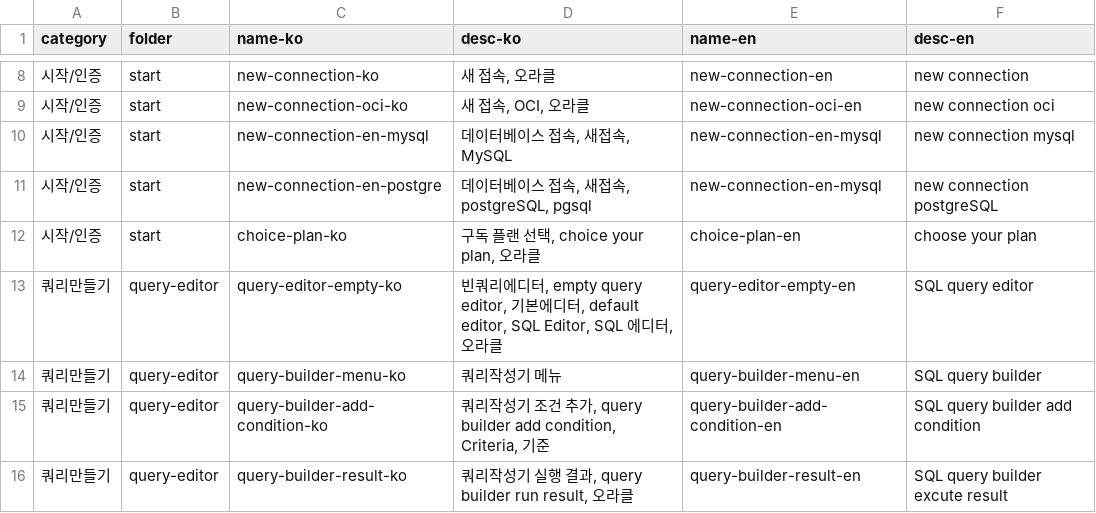
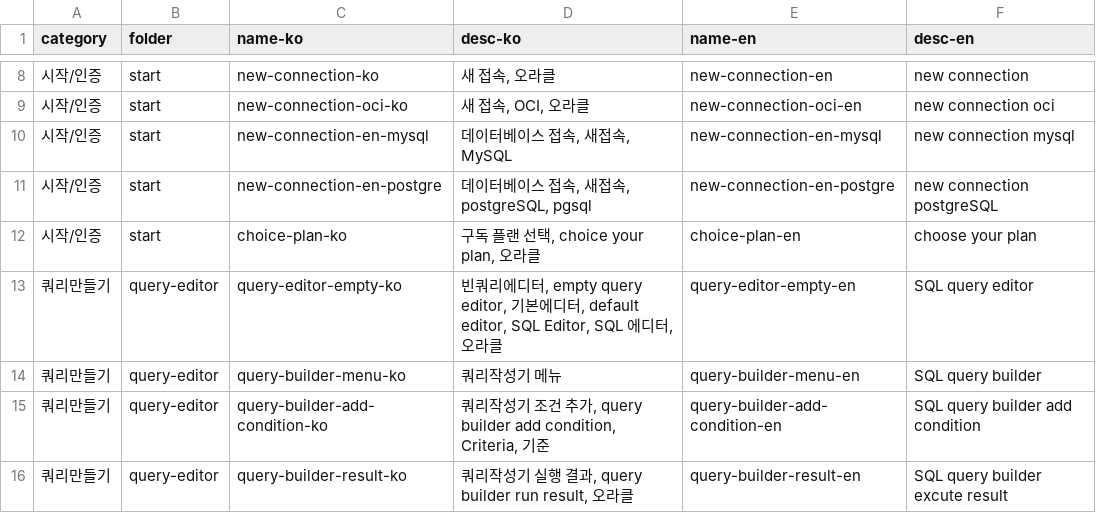
Before and after one commit to chequer-io/sqlgate-resources, a CSV file: src/captures.csv, drawn as a sheet; only a part is shown, gaps mark what is left out.

```diff
--- a/src/captures.csv
+++ b/src/captures.csv
@@ -10,3 +10,3 @@ category,folder,name-ko,desc-ko,name-en,desc-en
 시작/인증,start,new-connection-en-mysql,"데이터베이스 접속, 새접속, MySQL",new-connection-en-mysql,new connection mysql
-시작/인증,start,new-connection-en-postgre,"데이터베이스 접속, 새접속, postgreSQL, pgsql",new-connection-en-mysql,new connection postgreSQL
+시작/인증,start,new-connection-en-postgre,"데이터베이스 접속, 새접속, postgreSQL, pgsql",new-connection-en-postgre,new connection postgreSQL
 시작/인증,start,choice-plan-ko,"구독 플랜 선택, choice your plan, 오라클",choice-plan-en,choose your plan
```
Also changed, not shown: 8 other files.
